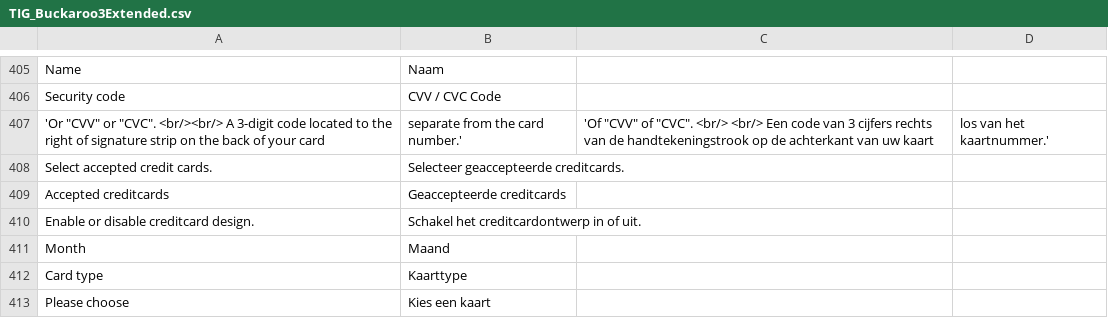
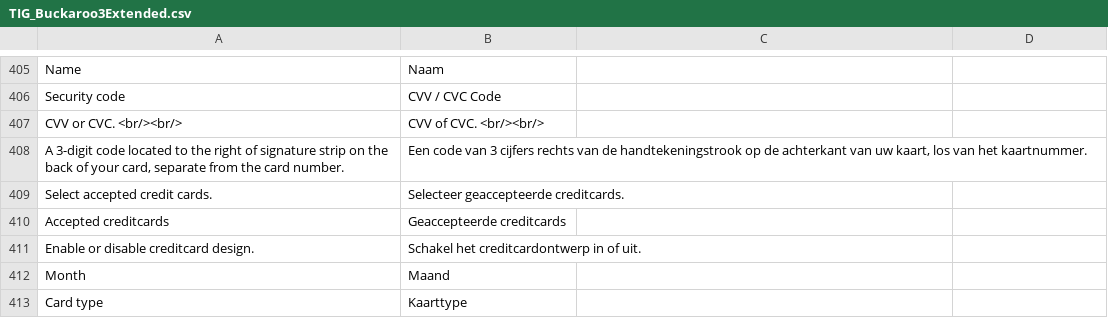
Before and after one commit to mediact/buckaroo-magento1, a CSV file: app/locale/nl_NL/TIG_Buckaroo3Extended.csv, drawn as a sheet; only a part is shown, gaps mark what is left out; the shorter side is filled out with more unchanged rows; removed rows and columns are numbered as before the commit, all else as after; the diff names each change by its address in the sheet, - before the commit and + after, or states it on an @@ line.

Commit message:
BUCKM1-586 fixed translations for tooltip cvv

```diff
--- a/app/locale/nl_NL/TIG_Buckaroo3Extended.csv
+++ b/app/locale/nl_NL/TIG_Buckaroo3Extended.csv
-row 407: 'Or "CVV" or "CVC". <br/><br/> A 3-digit code located to the right of signature strip on the back of your card | separate from the card number.' | 'Of "CVV" of "CVC". <br/> <br/> Een code van 3 cijfers rechts van de handtekeningstrook op de achterkant van uw kaart | los van het kaartnummer.'
+row 407: CVV or CVC. <br/><br/> | CVV of CVC. <br/><br/>
+row 408: A 3-digit code located to the right of signature strip on the back of your card, separate from the card number. | Een code van 3 cijfers rechts van de handtekeningstrook op de achterkant van uw kaart, los van het kaartnummer.
```
Also changed, not shown: 1 other file.
